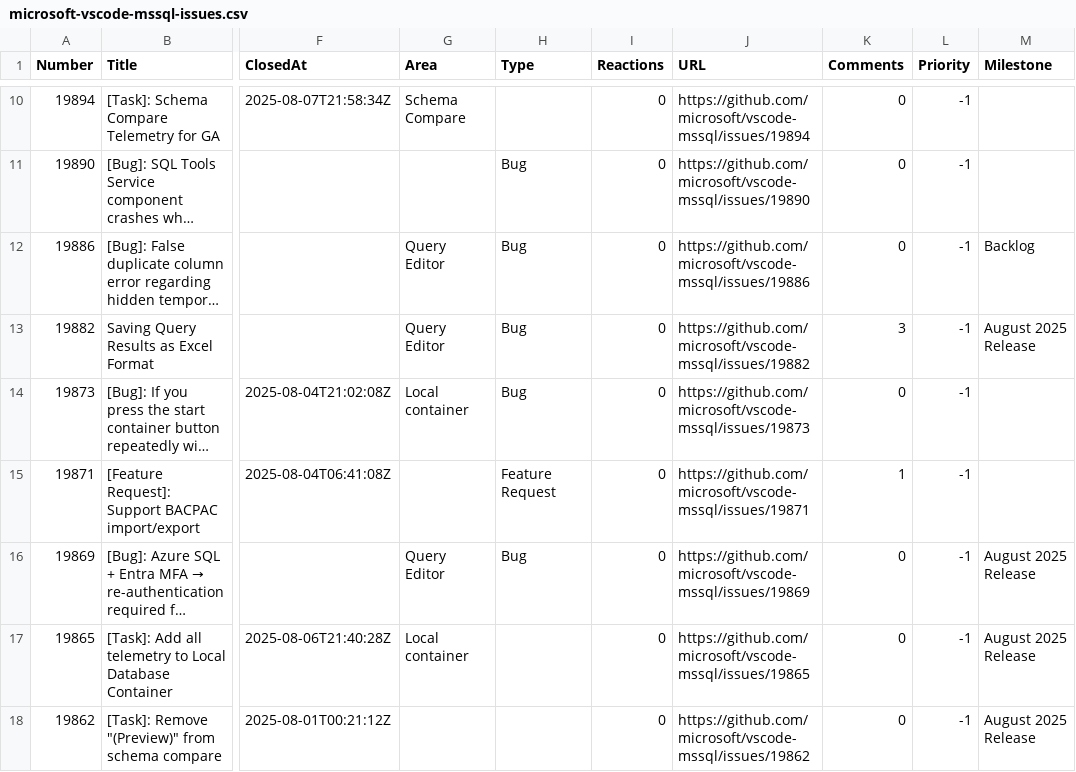
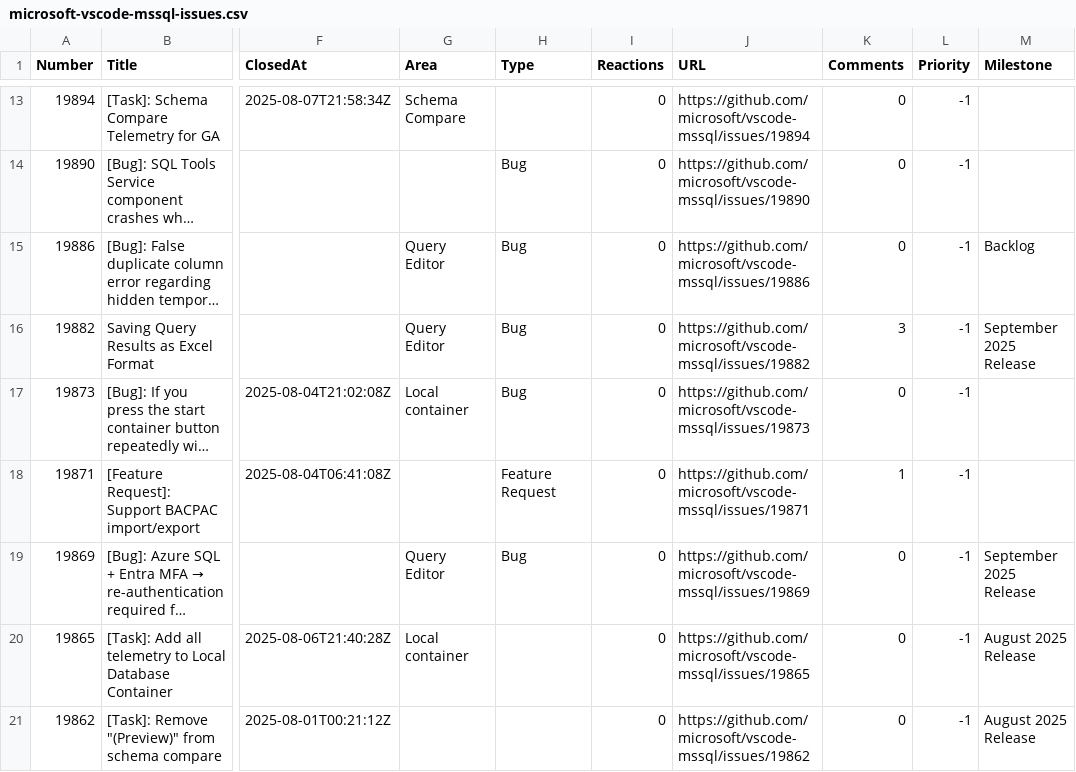
Before and after one commit to aasimkhan30/vscode-mssql-issues, a CSV file: microsoft-vscode-mssql-issues.csv, drawn as a sheet; only a part is shown, gaps mark what is left out; long unchanged cells end in …; addresses are those after the commit; the diff covers the shown part only; the diff names each change by its address in the sheet, - before the commit and + after, or states it on an @@ line.

```diff
--- a/microsoft-vscode-mssql-issues.csv
+++ b/microsoft-vscode-mssql-issues.csv
-M16 (Milestone): August 2025 Release
+M16 (Milestone): September 2025 Release
-M19 (Milestone): August 2025 Release
+M19 (Milestone): September 2025 Release
```
Also changed, not shown: 3 added rows and 50 edited cells elsewhere in this file, 1 other file.
